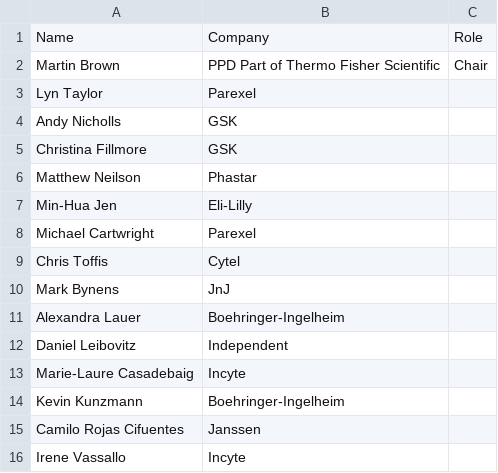
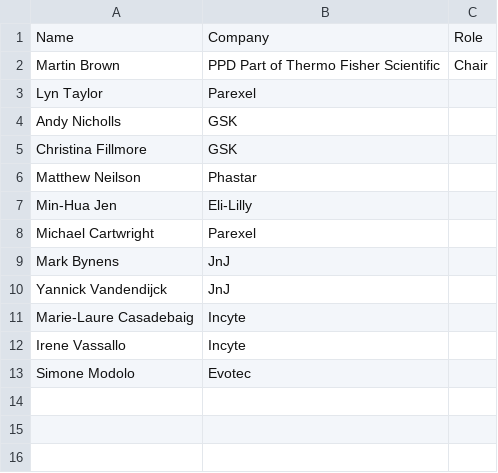
Before and after one commit to PSIAIMS/website, a CSV file: assets/members.csv, drawn as a sheet.

Commit message:
Update members.csv

```diff
--- a/assets/members.csv
+++ b/assets/members.csv
@@ -8,9 +8,6 @@ Min-Hua Jen,Eli-Lilly,
 Michael Cartwright,Parexel,
-Chris Toffis,Cytel,
 Mark Bynens,JnJ,
-Alexandra Lauer,Boehringer-Ingelheim,
-Daniel Leibovitz,Independent,
+Yannick Vandendijck,JnJ,
 Marie-Laure Casadebaig,Incyte,
-Kevin Kunzmann,Boehringer-Ingelheim,
-Camilo Rojas Cifuentes,Janssen,
 Irene Vassallo,Incyte,
+Simone Modolo,Evotec,
```
